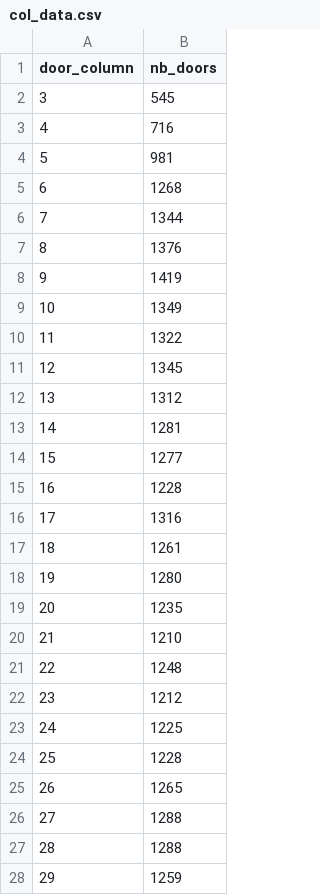
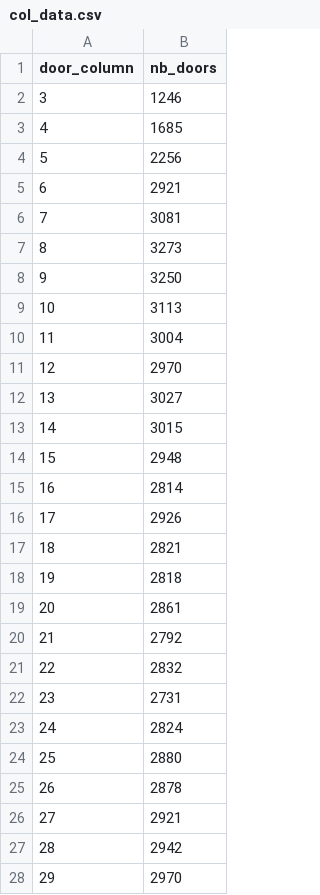
Before and after one commit to medrimonia/PFA-Nethack, a CSV file: collected_data/door_study/col_data.csv, drawn as a sheet; only a part is shown; the diff covers the shown part only.

```diff
--- a/collected_data/door_study/col_data.csv
+++ b/collected_data/door_study/col_data.csv
@@ -1,28 +1,28 @@
 door_column,nb_doors
-3,545
-4,716
-5,981
-6,1268
-7,1344
-8,1376
-9,1419
-10,1349
-11,1322
-12,1345
-13,1312
-14,1281
-15,1277
-16,1228
-17,1316
-18,1261
-19,1280
-20,1235
-21,1210
-22,1248
-23,1212
-24,1225
-25,1228
-26,1265
-27,1288
-28,1288
-29,1259
+3,1246
+4,1685
+5,2256
+6,2921
+7,3081
+8,3273
+9,3250
+10,3113
+11,3004
+12,2970
+13,3027
+14,3015
+15,2948
+16,2814
+17,2926
+18,2821
+19,2818
+20,2861
+21,2792
+22,2832
+23,2731
+24,2824
+25,2880
+26,2878
+27,2921
+28,2942
+29,2970
```
Also changed, not shown: 48 edited cells elsewhere in this file, collected_data/door_study/data.csv, collected_data/door_study/data_formated.csv, 4 other files.
